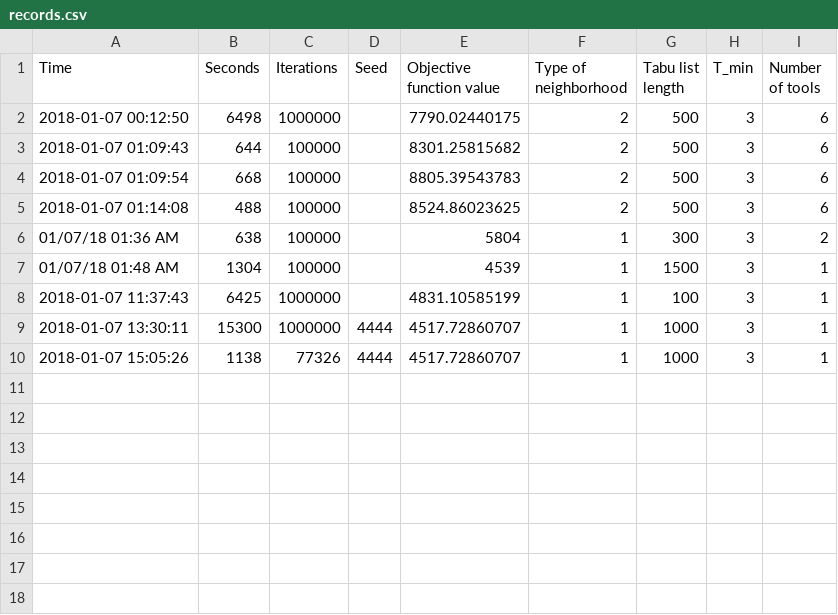
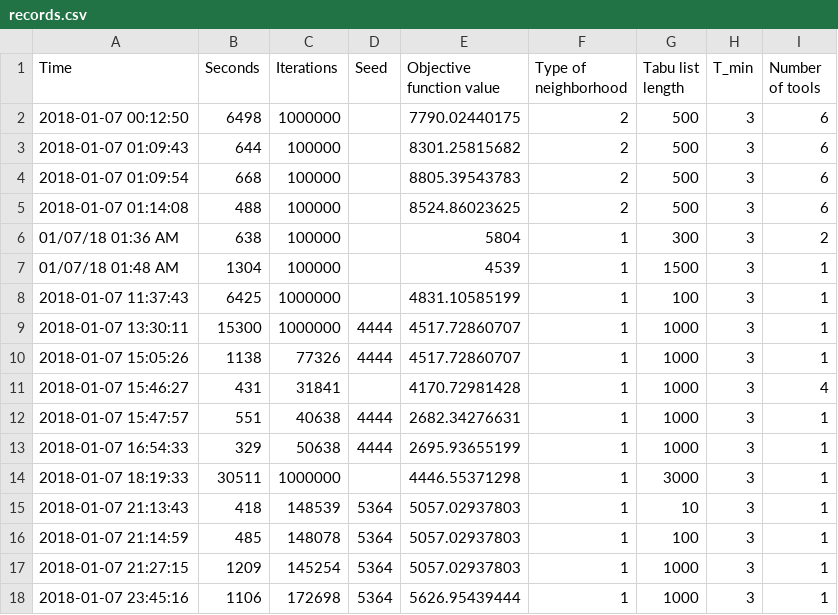
Before and after one commit to styczen/PCB-drilling-problem, a CSV file: records.csv, drawn as a sheet.

Commit message:
New set of data with one with shuffle initial solution

```diff
--- a/records.csv
+++ b/records.csv
@@ -10 +10,9 @@ Time,Seconds,Iterations,Seed,Objective function value,Type of neighborhood,Tabu
 2018-01-07 15:05:26,1138,77326,4444,4517.72860707,1,1000,3,1
+2018-01-07 15:46:27,431,31841,,4170.72981428,1,1000,3,4
+2018-01-07 15:47:57,551,40638,4444,2682.34276631,1,1000,3,1
+2018-01-07 16:54:33,329,50638,4444,2695.93655199,1,1000,3,1
+2018-01-07 18:19:33,30511,1000000,,4446.55371298,1,3000,3,1
+2018-01-07 21:13:43,418,148539,5364,5057.02937803,1,10,3,1
+2018-01-07 21:14:59,485,148078,5364,5057.02937803,1,100,3,1
+2018-01-07 21:27:15,1209,145254,5364,5057.02937803,1,1000,3,1
+2018-01-07 23:45:16,1106,172698,5364,5626.95439444,1,1000,3,1
```
Also changed, not shown: 26 other files.
